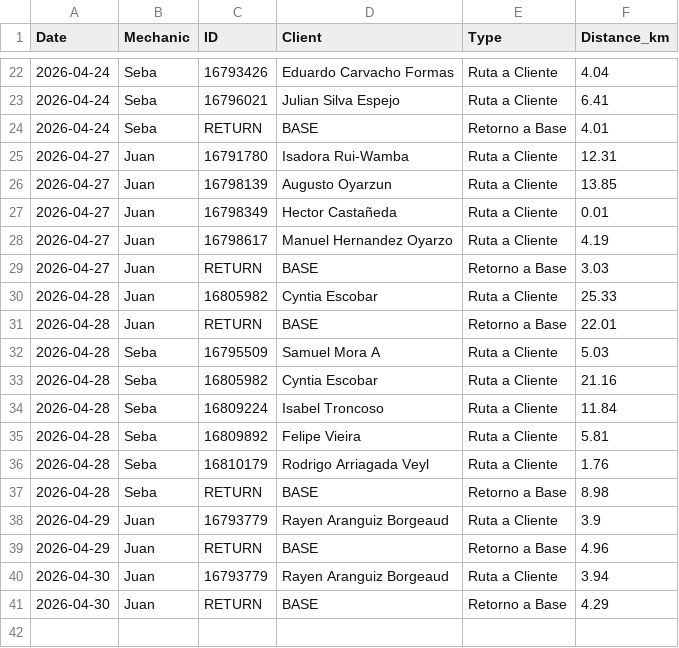
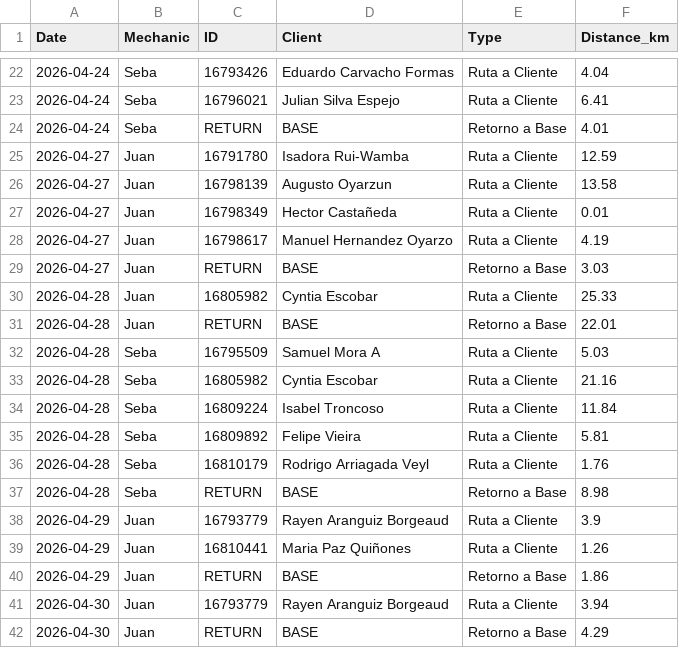
Before and after one commit to worldofvitox/mapa-diario, a CSV file: distances.csv, drawn as a sheet; only a part is shown, gaps mark what is left out.

```diff
--- a/distances.csv
+++ b/distances.csv
@@ -24,4 +24,4 @@ Date,Mechanic,ID,Client,Type,Distance_km
 2026-04-24,Seba,RETURN,BASE,Retorno a Base,4.01
-2026-04-27,Juan,16791780,Isadora Rui-Wamba,Ruta a Cliente,12.31
-2026-04-27,Juan,16798139,Augusto Oyarzun,Ruta a Cliente,13.85
+2026-04-27,Juan,16791780,Isadora Rui-Wamba,Ruta a Cliente,12.59
+2026-04-27,Juan,16798139,Augusto Oyarzun,Ruta a Cliente,13.58
 2026-04-27,Juan,16798349,Hector Castañeda,Ruta a Cliente,0.01
@@ -38,3 +38,4 @@ Date,Mechanic,ID,Client,Type,Distance_km
 2026-04-29,Juan,16793779,Rayen Aranguiz Borgeaud,Ruta a Cliente,3.9
-2026-04-29,Juan,RETURN,BASE,Retorno a Base,4.96
+2026-04-29,Juan,16810441,Maria Paz Quiñones,Ruta a Cliente,1.26
+2026-04-29,Juan,RETURN,BASE,Retorno a Base,1.86
 2026-04-30,Juan,16793779,Rayen Aranguiz Borgeaud,Ruta a Cliente,3.94
```
Also changed, not shown: 8 other files.
